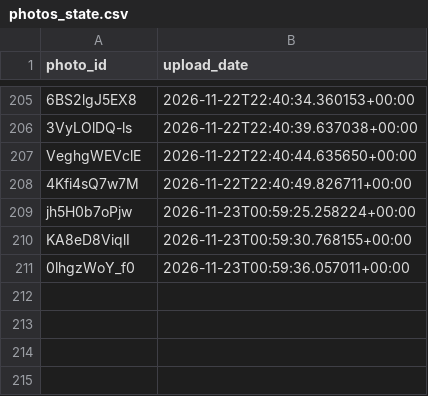
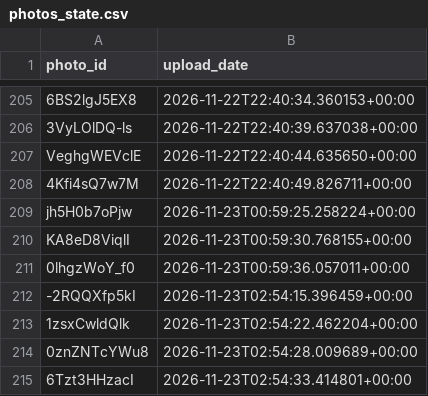
Before and after one commit to valyajohn/telegram-photos-autoposter, a CSV file: state/photos_state.csv, drawn as a sheet; only a part is shown, gaps mark what is left out; the diff names each change by its address in the sheet, - before the commit and + after, or states it on an @@ line.

```diff
--- a/state/photos_state.csv
+++ b/state/photos_state.csv
+row 212: -2RQQXfp5kI | 2026-11-23T02:54:15.396459+00:00
+row 213: 1zsxCwldQlk | 2026-11-23T02:54:22.462204+00:00
+row 214: 0znZNTcYWu8 | 2026-11-23T02:54:28.009689+00:00
+row 215: 6Tzt3HHzacI | 2026-11-23T02:54:33.414801+00:00
```
